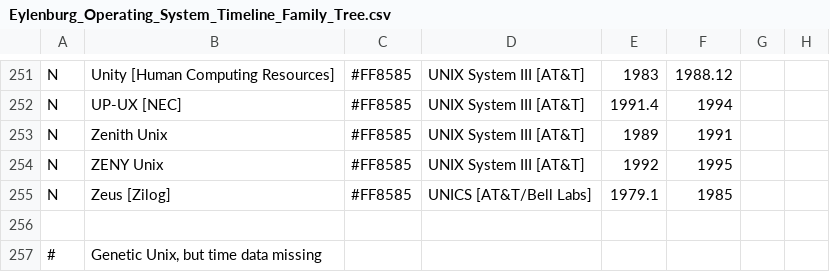
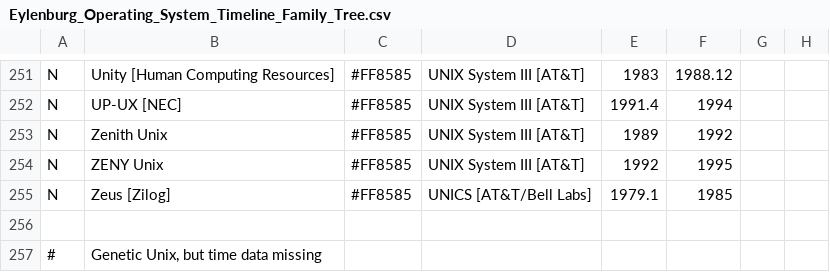
Before and after one commit to eylenburg/eylenburg.github.io, a CSV file: os-family-tree/Eylenburg_Operating_System_Timeline_Family_Tree.csv, drawn as a sheet; only a part is shown, gaps mark what is left out; the diff names each change by its address in the sheet, - before the commit and + after, or states it on an @@ line.

Commit message:
Update Eylenburg_Operating_System_Timeline_Family_Tree.csv

```diff
--- a/os-family-tree/Eylenburg_Operating_System_Timeline_Family_Tree.csv
+++ b/os-family-tree/Eylenburg_Operating_System_Timeline_Family_Tree.csv
-F253: 1991
+F253: 1992
```
